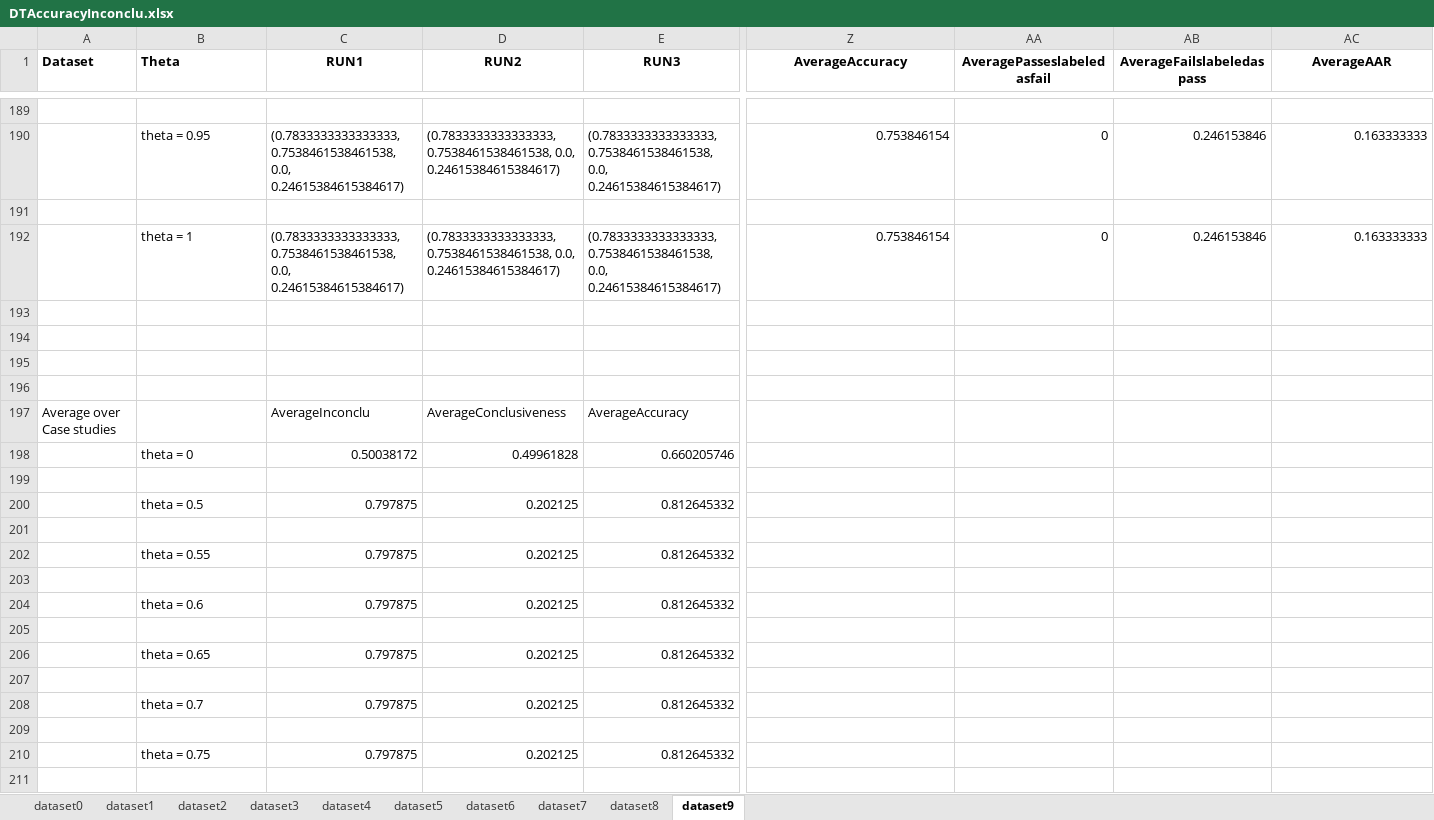
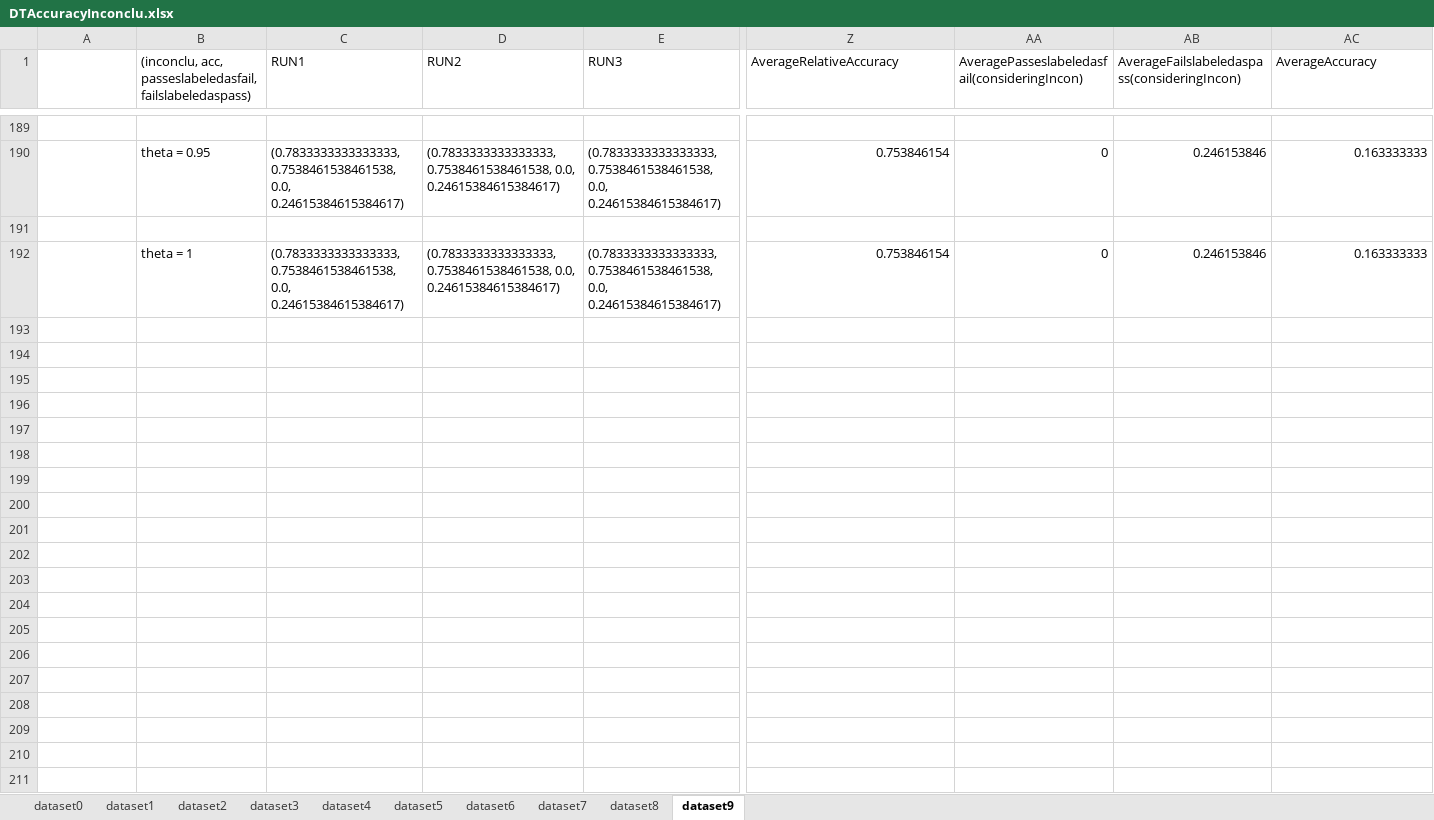
Before and after one commit to baharin/FlakiFailure, an Excel workbook: Evaluation/Results/RQ2/DTAccuracyInconclu.xlsx, sheet dataset9, drawn as a sheet; only a part is shown, gaps mark what is left out; values as stored, in another font and other column widths than the file's, no borders; rows hold the shown columns only; the diff covers the shown part only; the diff names each change by its address in the sheet, - before the commit and + after, or states it on an @@ line.

```diff
--- a/Evaluation/Results/RQ2/DTAccuracyInconclu.xlsx (sheet dataset9)
+++ b/Evaluation/Results/RQ2/DTAccuracyInconclu.xlsx (sheet dataset9)
-A1: Dataset
+A1: (empty)
-B1: Theta
+B1: (inconclu, acc, passeslabeledasfail, failslabeledaspass)
-B1:E1 bold: on
+B1:E1 bold: off
-C1:E1 alignment: center
+C1:E1 alignment: left
@@ Z1:AC1 bold: on → off, alignment: center → left @@
-Z1: AverageAccuracy
+Z1: AverageRelativeAccuracy
-AA1: AveragePasseslabeledasfail
+AA1: AveragePasseslabeledasfail(consideringIncon)
-AB1: AverageFailslabeledaspass
+AB1: AverageFailslabeledaspass(consideringIncon)
-AC1: AverageAAR
+AC1: AverageAccuracy
-row 193: (empty)
-row 194: (empty)
-row 195: (empty)
-row 196: (empty)
-row 197: Average over Case studies |  | AverageInconclu | AverageConclusiveness | AverageAccuracy
-row 198:  | theta = 0 | 0.50038172 | 0.49961828 | 0.660205746
-row 199: (empty)
-row 200:  | theta = 0.5 | 0.797875 | 0.202125 | 0.812645332
-row 201: (empty)
-row 202:  | theta = 0.55 | 0.797875 | 0.202125 | 0.812645332
-row 203: (empty)
-row 204:  | theta = 0.6 | 0.797875 | 0.202125 | 0.812645332
-row 205: (empty)
-row 206:  | theta = 0.65 | 0.797875 | 0.202125 | 0.812645332
-row 207: (empty)
-row 208:  | theta = 0.7 | 0.797875 | 0.202125 | 0.812645332
-row 209: (empty)
-row 210:  | theta = 0.75 | 0.797875 | 0.202125 | 0.812645332
-row 211: (empty)
```
Also changed, not shown: 25 removed rows, 8 edited cells and cell formats elsewhere in this sheet, sheet dataset0, sheet dataset2, sheet dataset5, sheet dataset1, sheet dataset8, sheet dataset7, 3 more sheets.
